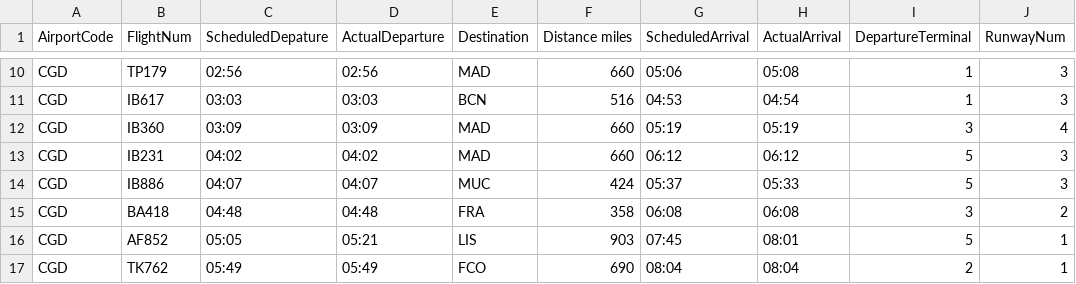
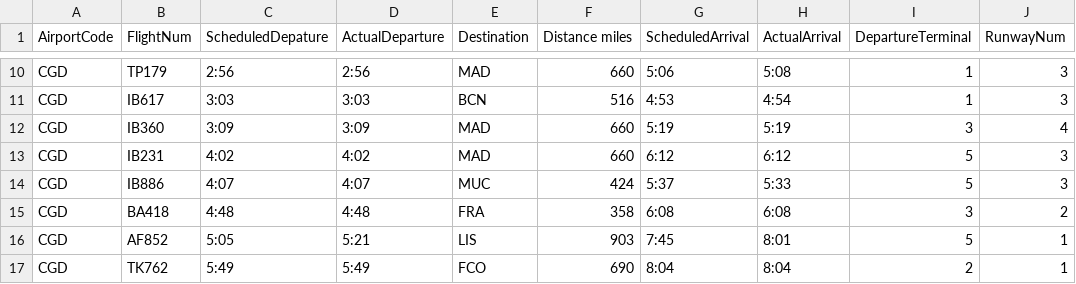
Before and after one commit to Sethuli-Tinara/Airlines, a CSV file: CDG2021.csv, drawn as a sheet; only a part is shown, gaps mark what is left out; the diff covers the shown part only; the diff names each change by its address in the sheet, - before the commit and + after, or states it on an @@ line.

```diff
--- a/CDG2021.csv
+++ b/CDG2021.csv
-C10 (ScheduledDepature): 02:56
+C10 (ScheduledDepature): 2:56
-D10 (ActualDeparture): 02:56
+D10 (ActualDeparture): 2:56
-G10 (ScheduledArrival): 05:06
+G10 (ScheduledArrival): 5:06
-H10 (ActualArrival): 05:08
+H10 (ActualArrival): 5:08
-C11 (ScheduledDepature): 03:03
+C11 (ScheduledDepature): 3:03
-D11 (ActualDeparture): 03:03
+D11 (ActualDeparture): 3:03
-G11 (ScheduledArrival): 04:53
+G11 (ScheduledArrival): 4:53
-H11 (ActualArrival): 04:54
+H11 (ActualArrival): 4:54
-C12 (ScheduledDepature): 03:09
+C12 (ScheduledDepature): 3:09
-D12 (ActualDeparture): 03:09
+D12 (ActualDeparture): 3:09
-G12 (ScheduledArrival): 05:19
+G12 (ScheduledArrival): 5:19
-H12 (ActualArrival): 05:19
+H12 (ActualArrival): 5:19
-C13 (ScheduledDepature): 04:02
+C13 (ScheduledDepature): 4:02
-D13 (ActualDeparture): 04:02
+D13 (ActualDeparture): 4:02
-G13 (ScheduledArrival): 06:12
+G13 (ScheduledArrival): 6:12
-H13 (ActualArrival): 06:12
+H13 (ActualArrival): 6:12
-C14 (ScheduledDepature): 04:07
+C14 (ScheduledDepature): 4:07
-D14 (ActualDeparture): 04:07
+D14 (ActualDeparture): 4:07
-G14 (ScheduledArrival): 05:37
+G14 (ScheduledArrival): 5:37
-H14 (ActualArrival): 05:33
+H14 (ActualArrival): 5:33
-C15 (ScheduledDepature): 04:48
+C15 (ScheduledDepature): 4:48
-D15 (ActualDeparture): 04:48
+D15 (ActualDeparture): 4:48
-G15 (ScheduledArrival): 06:08
+G15 (ScheduledArrival): 6:08
-H15 (ActualArrival): 06:08
+H15 (ActualArrival): 6:08
-C16 (ScheduledDepature): 05:05
+C16 (ScheduledDepature): 5:05
-D16 (ActualDeparture): 05:21
+D16 (ActualDeparture): 5:21
-G16 (ScheduledArrival): 07:45
+G16 (ScheduledArrival): 7:45
-H16 (ActualArrival): 08:01
+H16 (ActualArrival): 8:01
-C17 (ScheduledDepature): 05:49
+C17 (ScheduledDepature): 5:49
-D17 (ActualDeparture): 05:49
+D17 (ActualDeparture): 5:49
-G17 (ScheduledArrival): 08:04
+G17 (ScheduledArrival): 8:04
-H17 (ActualArrival): 08:04
+H17 (ActualArrival): 8:04
```
Also changed, not shown: 74 edited cells elsewhere in this file, LHR2025.csv.
